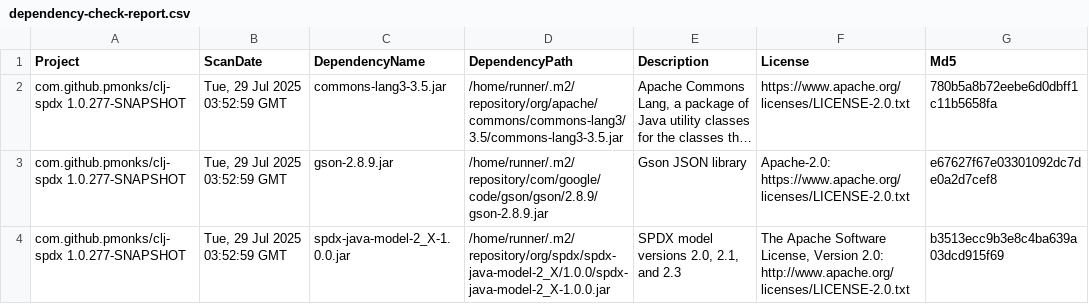
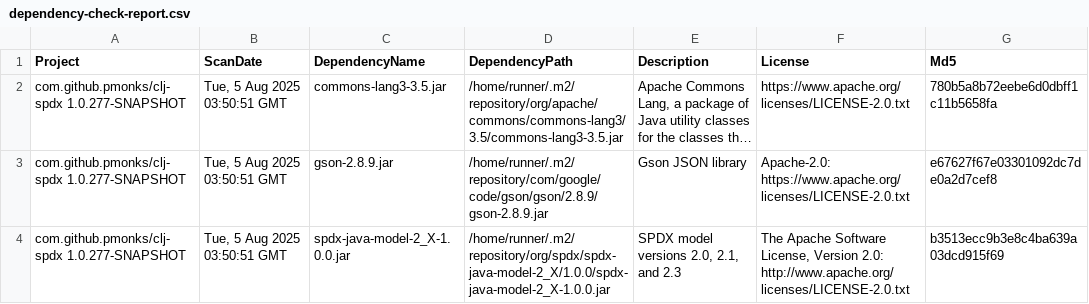
Before and after one commit to pmonks/clj-spdx, a CSV file: nvd/dependency-check-report.csv, drawn as a sheet; only a part is shown; long unchanged cells end in …; the diff names each change by its address in the sheet, - before the commit and + after, or states it on an @@ line.

```diff
--- a/nvd/dependency-check-report.csv
+++ b/nvd/dependency-check-report.csv
-B2:B4 (ScanDate): Tue, 29 Jul 2025 03:52:59 GMT
+B2:B4 (ScanDate): Tue, 5 Aug 2025 03:50:51 GMT
```
Also changed, not shown: 8 other files.
